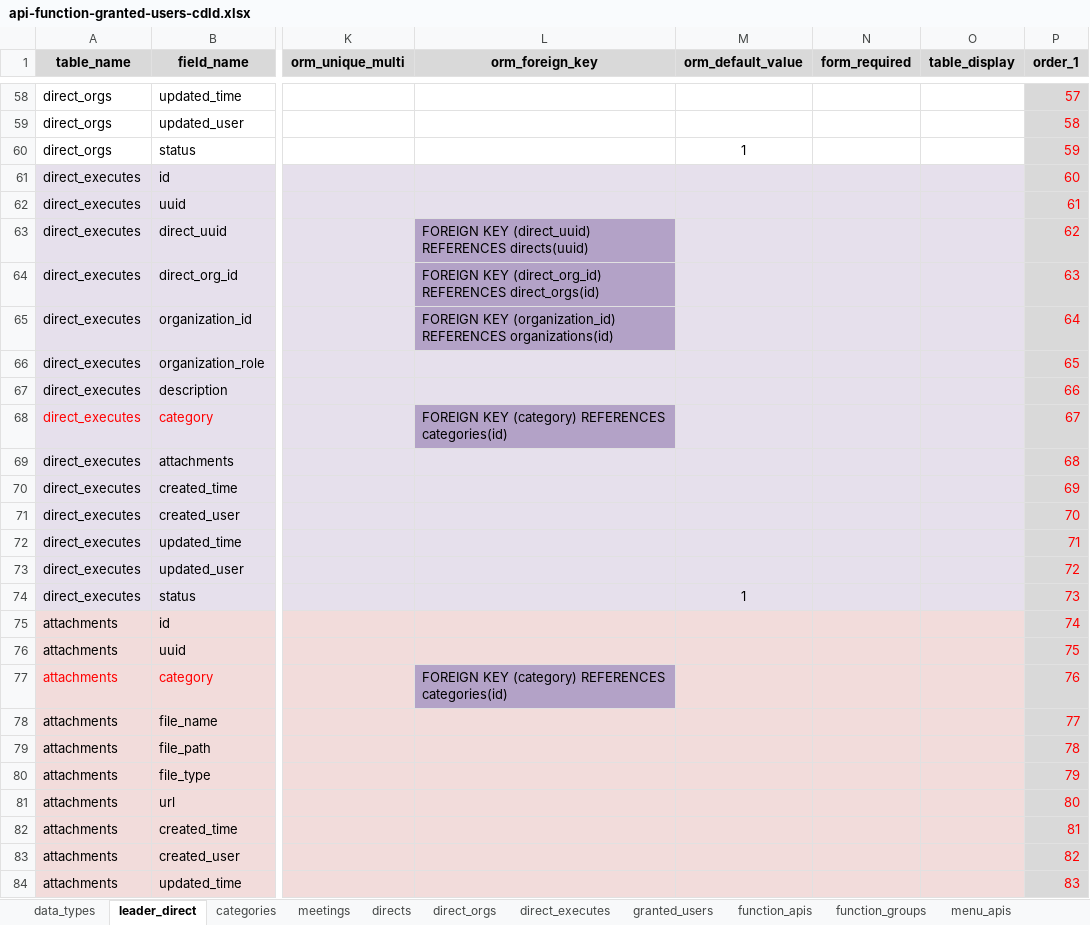
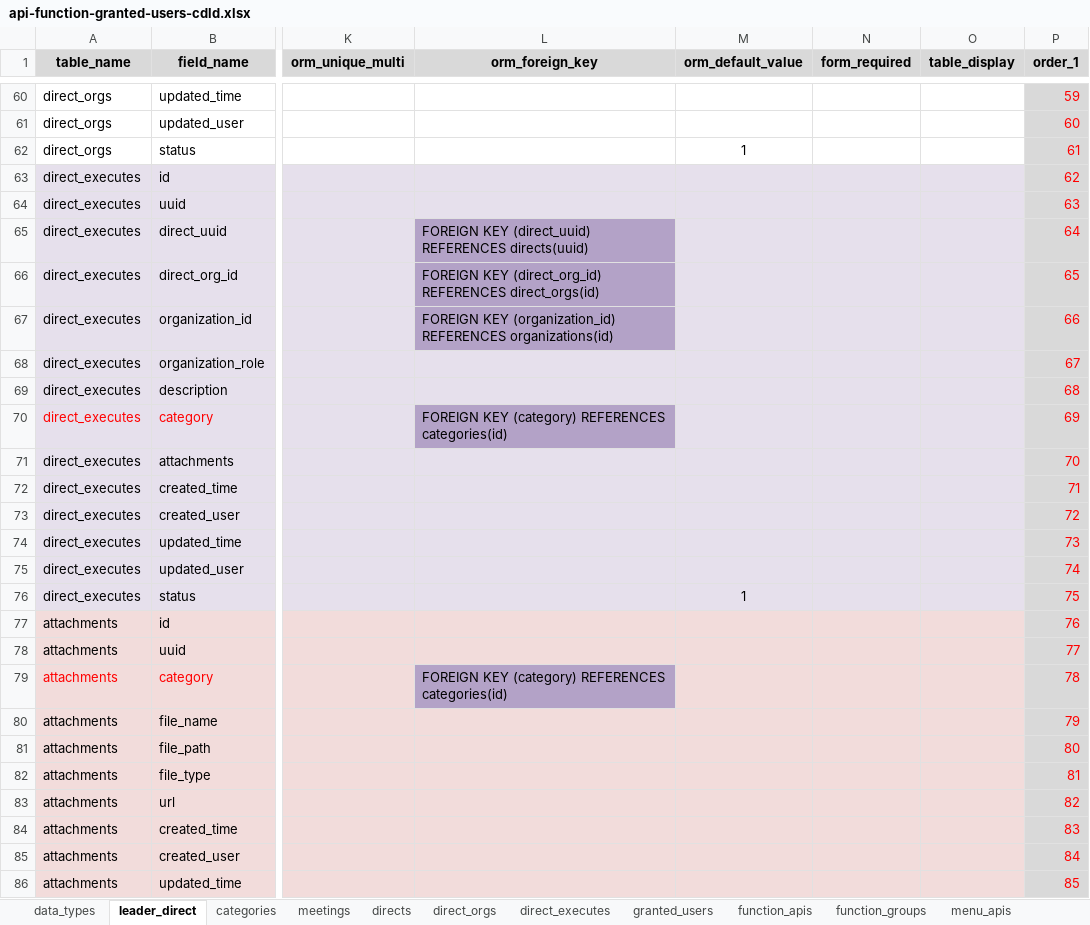
Before and after one commit to nvdinh185/leader-direct, an Excel workbook: db/excel/api-function-granted-users-cdld.xlsx, sheet leader_direct, drawn as a sheet; only a part is shown, gaps mark what is left out; values as stored, in another font and other column widths than the file's, no borders; addresses are those after the commit; the diff covers the shown part only; the diff names each change by its address in the sheet, - before the commit and + after, or states it on an @@ line.

Commit message:
rev meeting reducer and add direct card design

```diff
--- a/db/excel/api-function-granted-users-cdld.xlsx (sheet leader_direct)
+++ b/db/excel/api-function-granted-users-cdld.xlsx (sheet leader_direct)
-P60 (order_1): 57
+P60 (order_1): 59
-P61 (order_1): 58
+P61 (order_1): 60
-P62 (order_1): 59
+P62 (order_1): 61
-P63 (order_1): 60
+P63 (order_1): 62
-P64 (order_1): 61
+P64 (order_1): 63
-P65 (order_1): 62
+P65 (order_1): 64
-P66 (order_1): 63
+P66 (order_1): 65
-P67 (order_1): 64
+P67 (order_1): 66
-P68 (order_1): 65
+P68 (order_1): 67
-P69 (order_1): 66
+P69 (order_1): 68
-P70 (order_1): 67
+P70 (order_1): 69
-P71 (order_1): 68
+P71 (order_1): 70
-P72 (order_1): 69
+P72 (order_1): 71
-P73 (order_1): 70
+P73 (order_1): 72
-P74 (order_1): 71
+P74 (order_1): 73
-P75 (order_1): 72
+P75 (order_1): 74
-P76 (order_1): 73
+P76 (order_1): 75
-P77 (order_1): 74
+P77 (order_1): 76
-P78 (order_1): 75
+P78 (order_1): 77
-P79 (order_1): 76
+P79 (order_1): 78
-P80 (order_1): 77
+P80 (order_1): 79
-P81 (order_1): 78
+P81 (order_1): 80
-P82 (order_1): 79
+P82 (order_1): 81
-P83 (order_1): 80
+P83 (order_1): 82
-P84 (order_1): 81
+P84 (order_1): 83
-P85 (order_1): 82
+P85 (order_1): 84
-P86 (order_1): 83
+P86 (order_1): 85
```
Also changed, not shown: 2 added rows and 41 edited cells elsewhere in this sheet, 19 other files.
